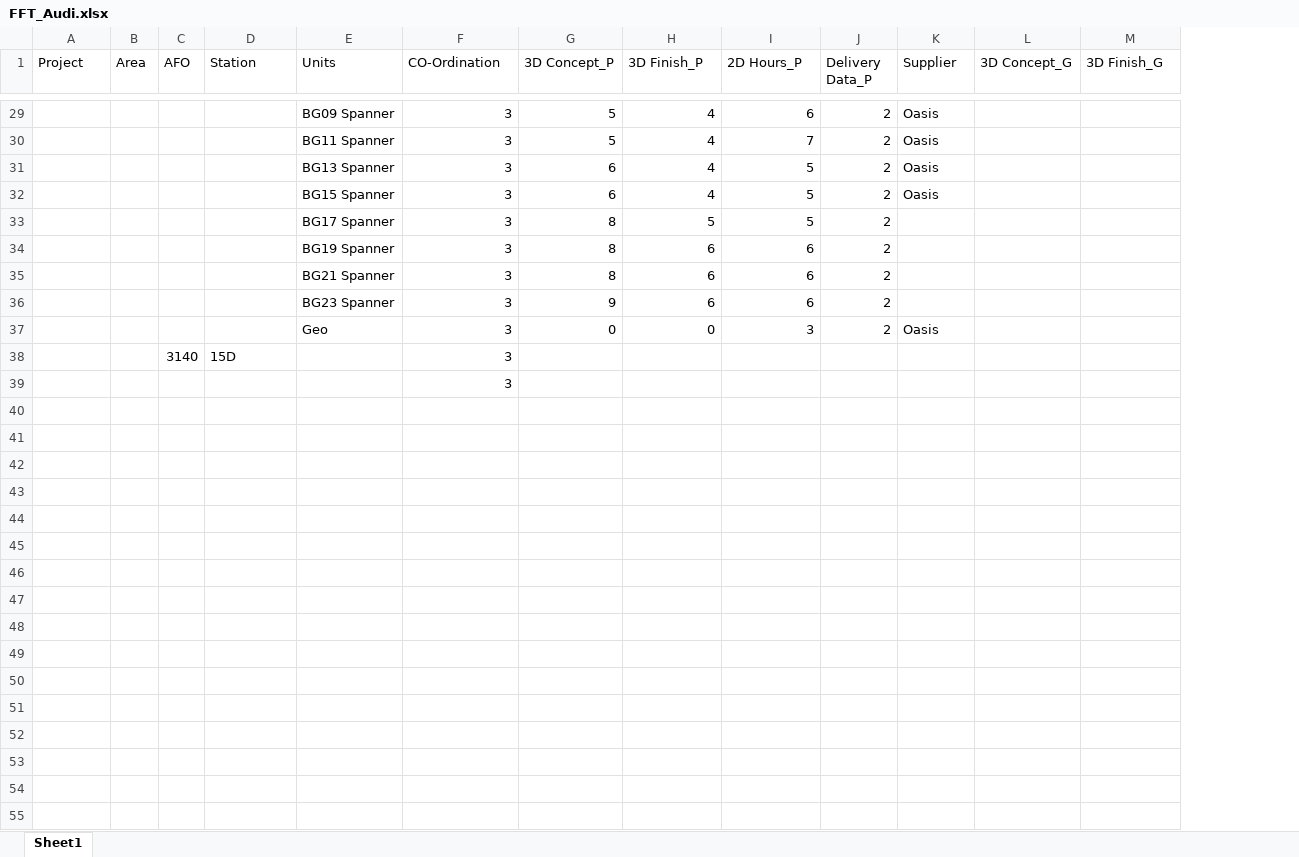
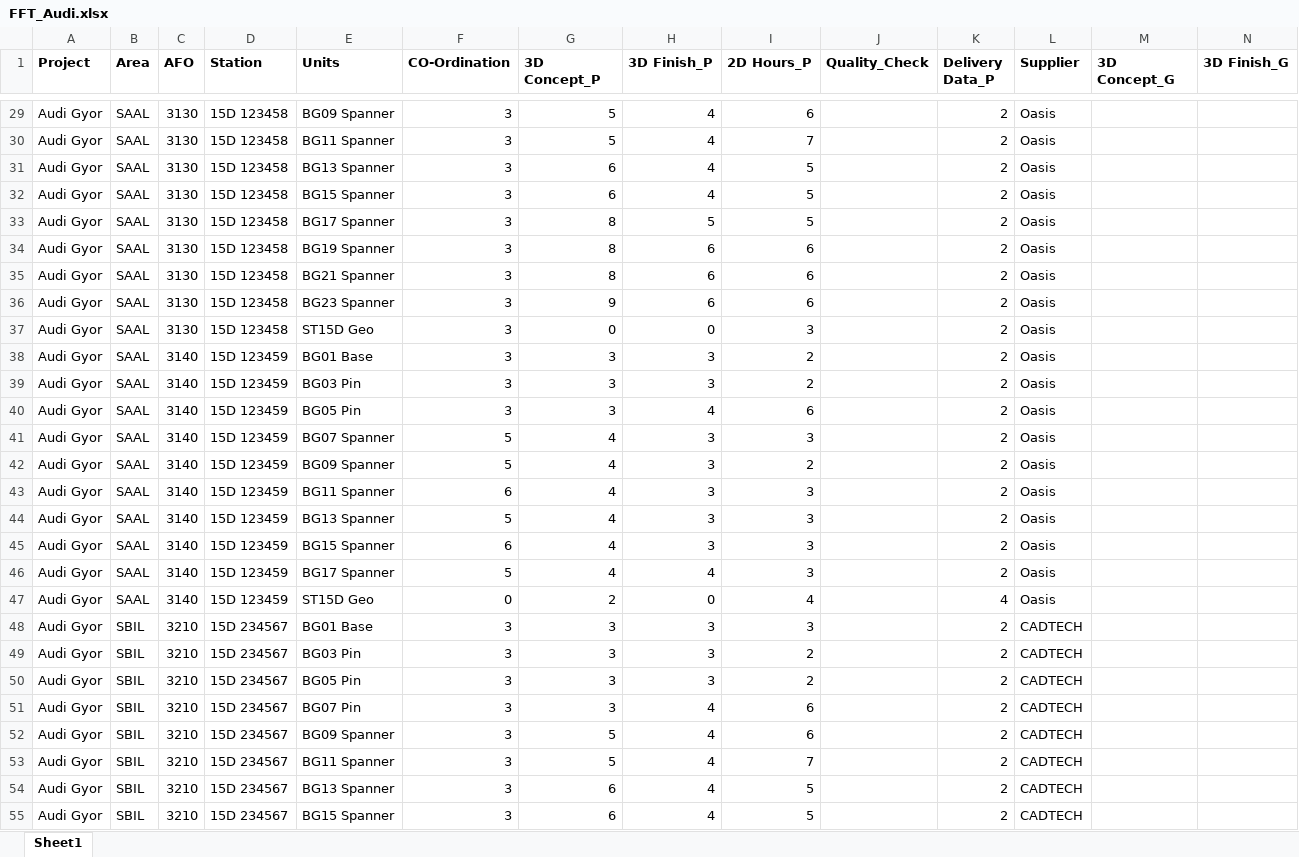
Before and after one commit to Ramesh9394/Portfolio_DS, an Excel workbook: Off/FFT_Audi.xlsx, sheet Sheet1, drawn as a sheet; only a part is shown, gaps mark what is left out; values as stored, in another font and other column widths than the file's, no borders; removed rows and columns are numbered as before the commit, all else as after; rows hold the shown columns only; the diff covers the shown part only; the diff names each change by its address in the sheet, - before the commit and + after, or states it on an @@ line.

Commit message:
Office Project Started

```diff
--- a/Off/FFT_Audi.xlsx (sheet Sheet1)
+++ b/Off/FFT_Audi.xlsx (sheet Sheet1)
+column J (Quality_Check), empty
-A1:I1 bold: off
+A1:I1 bold: on
-K1:N1 bold: off
+K1:N1 bold: on
-A29:A37 (Project): (empty)
+A29:A37 (Project): Audi Gyor
-B29:B37 (Area): (empty)
+B29:B37 (Area): SAAL
-C29:C37 (AFO): (empty)
+C29:C37 (AFO): 3130
-D29:D37 (Station): (empty)
+D29:D37 (Station): 15D 123458
-L33:L36 (Supplier): (empty)
+L33:L36 (Supplier): Oasis
-E37 (Units): Geo
+E37 (Units): ST15D Geo
-row 38:  |  | 3140 | 15D |  | 3
-row 39:  |  |  |  |  | 3
+row 38: Audi Gyor | SAAL | 3140 | 15D 123459 | BG01 Base | 3 | 3 | 3 | 2 |  | 2 | Oasis
+row 39: Audi Gyor | SAAL | 3140 | 15D 123459 | BG03 Pin | 3 | 3 | 3 | 2 |  | 2 | Oasis
+row 40: Audi Gyor | SAAL | 3140 | 15D 123459 | BG05 Pin | 3 | 3 | 4 | 6 |  | 2 | Oasis
+row 41: Audi Gyor | SAAL | 3140 | 15D 123459 | BG07 Spanner | 5 | 4 | 3 | 3 |  | 2 | Oasis
+row 42: Audi Gyor | SAAL | 3140 | 15D 123459 | BG09 Spanner | 5 | 4 | 3 | 2 |  | 2 | Oasis
+row 43: Audi Gyor | SAAL | 3140 | 15D 123459 | BG11 Spanner | 6 | 4 | 3 | 3 |  | 2 | Oasis
+row 44: Audi Gyor | SAAL | 3140 | 15D 123459 | BG13 Spanner | 5 | 4 | 3 | 3 |  | 2 | Oasis
+row 45: Audi Gyor | SAAL | 3140 | 15D 123459 | BG15 Spanner | 6 | 4 | 3 | 3 |  | 2 | Oasis
+row 46: Audi Gyor | SAAL | 3140 | 15D 123459 | BG17 Spanner | 5 | 4 | 4 | 3 |  | 2 | Oasis
+row 47: Audi Gyor | SAAL | 3140 | 15D 123459 | ST15D Geo | 0 | 2 | 0 | 4 |  | 4 | Oasis
+row 48: Audi Gyor | SBIL | 3210 | 15D 234567 | BG01 Base | 3 | 3 | 3 | 3 |  | 2 | CADTECH
+row 49: Audi Gyor | SBIL | 3210 | 15D 234567 | BG03 Pin | 3 | 3 | 3 | 2 |  | 2 | CADTECH
+row 50: Audi Gyor | SBIL | 3210 | 15D 234567 | BG05 Pin | 3 | 3 | 3 | 2 |  | 2 | CADTECH
+row 51: Audi Gyor | SBIL | 3210 | 15D 234567 | BG07 Pin | 3 | 3 | 4 | 6 |  | 2 | CADTECH
+row 52: Audi Gyor | SBIL | 3210 | 15D 234567 | BG09 Spanner | 3 | 5 | 4 | 6 |  | 2 | CADTECH
+row 53: Audi Gyor | SBIL | 3210 | 15D 234567 | BG11 Spanner | 3 | 5 | 4 | 7 |  | 2 | CADTECH
+row 54: Audi Gyor | SBIL | 3210 | 15D 234567 | BG13 Spanner | 3 | 6 | 4 | 5 |  | 2 | CADTECH
+row 55: Audi Gyor | SBIL | 3210 | 15D 234567 | BG15 Spanner | 3 | 6 | 4 | 5 |  | 2 | CADTECH
```
Also changed, not shown: 47 added rows, 104 edited cells and cell formats elsewhere in this sheet, 5 other files.
